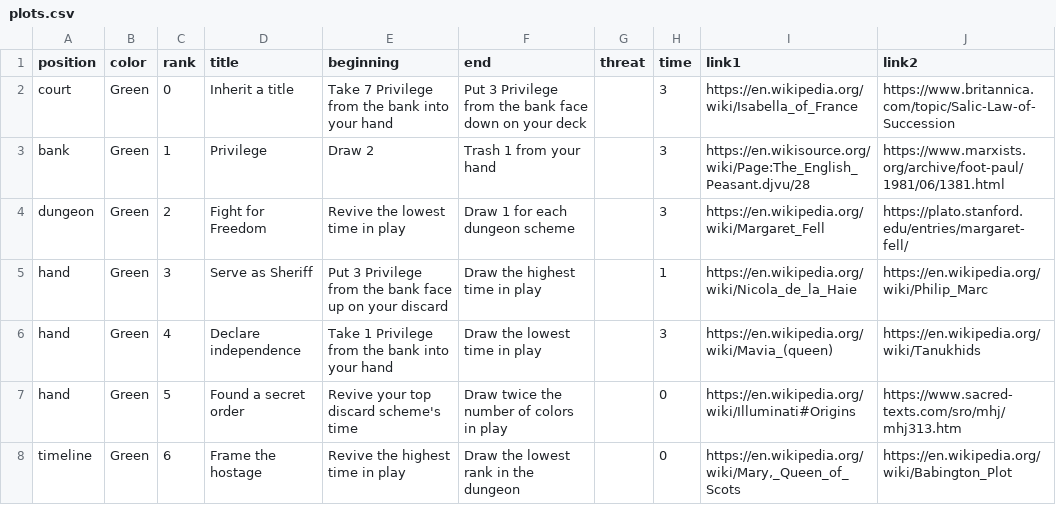
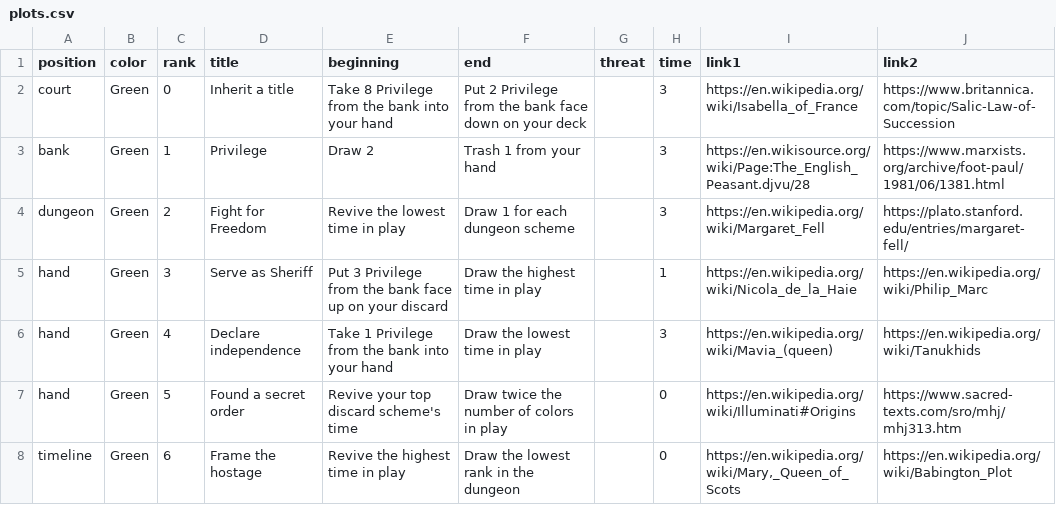
Before and after one commit to davidystephenson/empress, a CSV file: plots.csv, drawn as a sheet; only a part is shown.

Commit message:
Update plots

```diff
--- a/plots.csv
+++ b/plots.csv
@@ -1,3 +1,3 @@
 position,color,rank,title,beginning,end,threat,time,link1,link2
-court,Green,0,Inherit a title,Take 7 Privilege from the bank into your hand,Put 3 Privilege from the bank face down on your deck,,3,https://en.wikipedia.org/wiki/Isabella_of_France,https://www.britannica.com/topic/Salic-Law-of-Succession
+court,Green,0,Inherit a title,Take 8 Privilege from the bank into your hand,Put 2 Privilege from the bank face down on your deck,,3,https://en.wikipedia.org/wiki/Isabella_of_France,https://www.britannica.com/topic/Salic-Law-of-Succession
 bank,Green,1,Privilege,Draw 2,Trash 1 from your hand,,3,https://en.wikisource.org/wiki/Page:The_English_Peasant.djvu/28,https://www.marxists.org/archive/foot-paul/1981/06/1381.html
```
